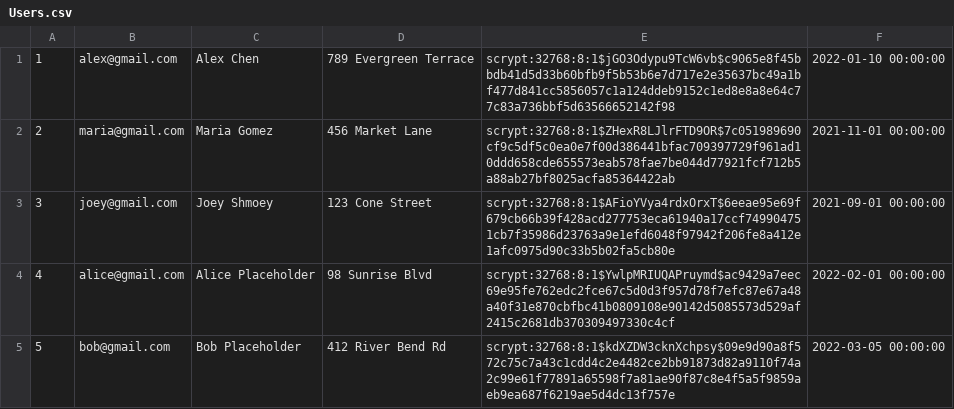
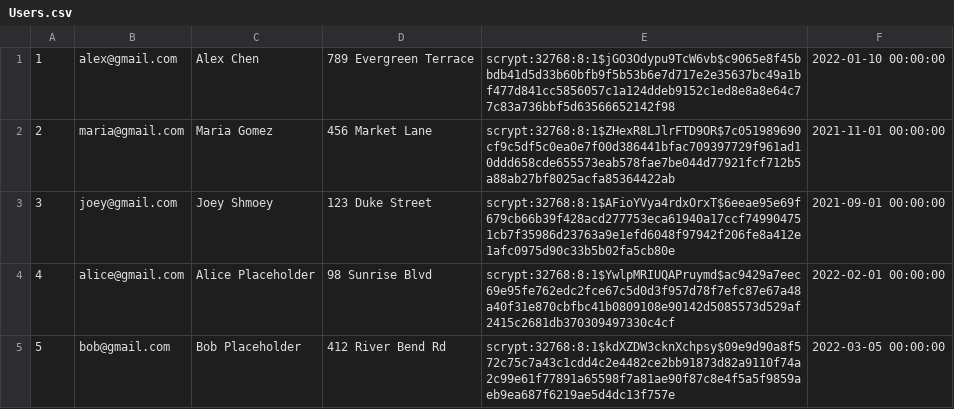
Before and after one commit to joshalms/new-mini-amazon, a CSV file: db/data/Users.csv, drawn as a sheet.

Commit message:
minor data fix

```diff
--- a/db/data/Users.csv
+++ b/db/data/Users.csv
@@ -2,3 +2,3 @@
 2,maria@gmail.com,Maria Gomez,456 Market Lane,scrypt:32768:8:1$ZHexR8LJlrFTD9OR$7c051989690cf9c5df5c0ea0e7f00d386441bfac709397729f961ad10ddd658cde655573eab578fae7be044d77921fcf712b5a88ab27bf8025acfa85364422ab,2021-11-01 00:00:00,,
-3,joey@gmail.com,Joey Shmoey,123 Cone Street,scrypt:32768:8:1$AFioYVya4rdxOrxT$6eeae95e69f679cb66b39f428acd277753eca61940a17ccf749904751cb7f35986d23763a9e1efd6048f97942f206fe8a412e1afc0975d90c33b5b02fa5cb80e,2021-09-01 00:00:00,,
+3,joey@gmail.com,Joey Shmoey,123 Duke Street,scrypt:32768:8:1$AFioYVya4rdxOrxT$6eeae95e69f679cb66b39f428acd277753eca61940a17ccf749904751cb7f35986d23763a9e1efd6048f97942f206fe8a412e1afc0975d90c33b5b02fa5cb80e,2021-09-01 00:00:00,,
 4,alice@gmail.com,Alice Placeholder,98 Sunrise Blvd,scrypt:32768:8:1$YwlpMRIUQAPruymd$ac9429a7eec69e95fe762edc2fce67c5d0d3f957d78f7efc87e67a48a40f31e870cbfbc41b0809108e90142d5085573d529af2415c2681db370309497330c4cf,2022-02-01 00:00:00,,
```
